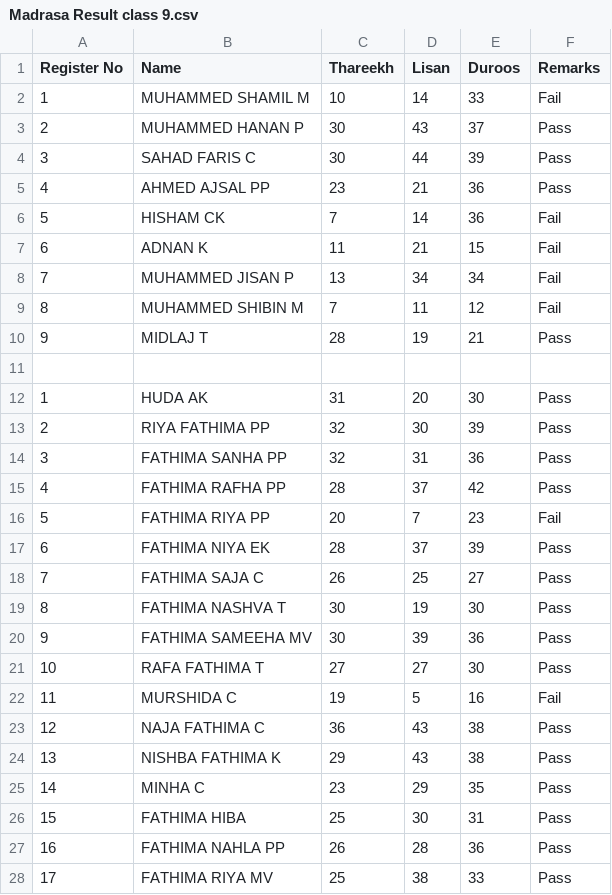
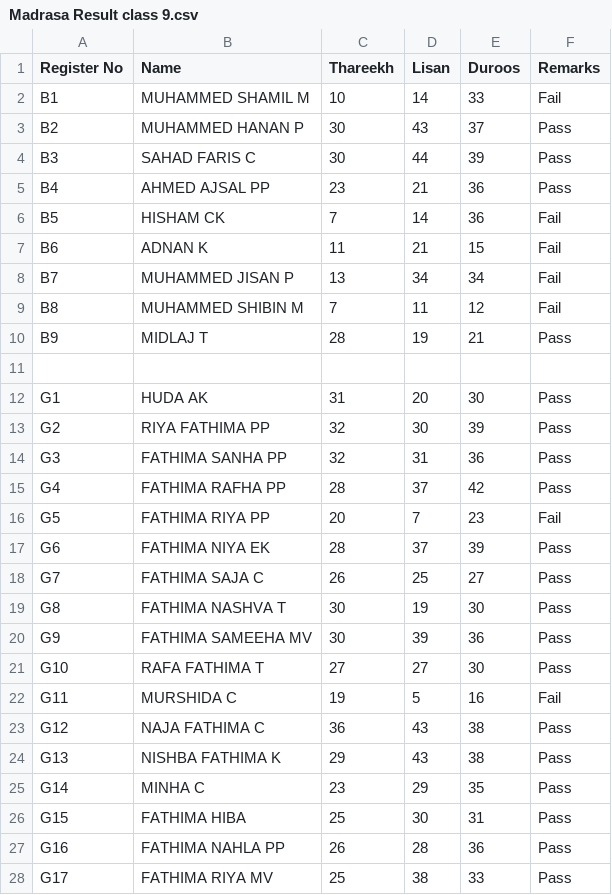
Before and after one commit to swadiq15/Swadiq, a CSV file: Madrasa Result class 9.csv, drawn as a sheet; only a part is shown; the diff covers the shown part only.

Commit message:
Add files via upload

```diff
--- a/Madrasa Result class 9.csv
+++ b/Madrasa Result class 9.csv
@@ -1,28 +1,28 @@
 Register No,Name,Thareekh,Lisan,Duroos,Remarks
-1,MUHAMMED SHAMIL M,10,14,33,Fail
-2,MUHAMMED HANAN P,30,43,37,Pass
-3,SAHAD FARIS C,30,44,39,Pass
-4,AHMED AJSAL PP,23,21,36,Pass
-5,HISHAM CK,7,14,36,Fail
-6,ADNAN K,11,21,15,Fail
-7,MUHAMMED JISAN P,13,34,34,Fail
-8,MUHAMMED SHIBIN M,7,11,12,Fail
-9,MIDLAJ T,28,19,21,Pass
+B1,MUHAMMED SHAMIL M,10,14,33,Fail
+B2,MUHAMMED HANAN P,30,43,37,Pass
+B3,SAHAD FARIS C,30,44,39,Pass
+B4,AHMED AJSAL PP,23,21,36,Pass
+B5,HISHAM CK,7,14,36,Fail
+B6,ADNAN K,11,21,15,Fail
+B7,MUHAMMED JISAN P,13,34,34,Fail
+B8,MUHAMMED SHIBIN M,7,11,12,Fail
+B9,MIDLAJ T,28,19,21,Pass
 ,,,,,
-1,HUDA AK,31,20,30,Pass
-2,RIYA FATHIMA PP,32,30,39,Pass
-3,FATHIMA SANHA PP,32,31,36,Pass
-4,FATHIMA RAFHA PP,28,37,42,Pass
-5,FATHIMA RIYA PP,20,7,23,Fail
-6,FATHIMA NIYA EK,28,37,39,Pass
-7,FATHIMA SAJA C,26,25,27,Pass
-8,FATHIMA NASHVA T,30,19,30,Pass
-9,FATHIMA SAMEEHA MV,30,39,36,Pass
-10,RAFA FATHIMA T,27,27,30,Pass
-11,MURSHIDA C,19,5,16,Fail
-12,NAJA FATHIMA C,36,43,38,Pass
-13,NISHBA FATHIMA K,29,43,38,Pass
-14,MINHA C,23,29,35,Pass
-15,FATHIMA HIBA,25,30,31,Pass
-16,FATHIMA NAHLA PP,26,28,36,Pass
-17,FATHIMA RIYA MV,25,38,33,Pass
+G1,HUDA AK,31,20,30,Pass
+G2,RIYA FATHIMA PP,32,30,39,Pass
+G3,FATHIMA SANHA PP,32,31,36,Pass
+G4,FATHIMA RAFHA PP,28,37,42,Pass
+G5,FATHIMA RIYA PP,20,7,23,Fail
+G6,FATHIMA NIYA EK,28,37,39,Pass
+G7,FATHIMA SAJA C,26,25,27,Pass
+G8,FATHIMA NASHVA T,30,19,30,Pass
+G9,FATHIMA SAMEEHA MV,30,39,36,Pass
+G10,RAFA FATHIMA T,27,27,30,Pass
+G11,MURSHIDA C,19,5,16,Fail
+G12,NAJA FATHIMA C,36,43,38,Pass
+G13,NISHBA FATHIMA K,29,43,38,Pass
+G14,MINHA C,23,29,35,Pass
+G15,FATHIMA HIBA,25,30,31,Pass
+G16,FATHIMA NAHLA PP,26,28,36,Pass
+G17,FATHIMA RIYA MV,25,38,33,Pass
```
Also changed, not shown: 6 edited cells elsewhere in this file.
